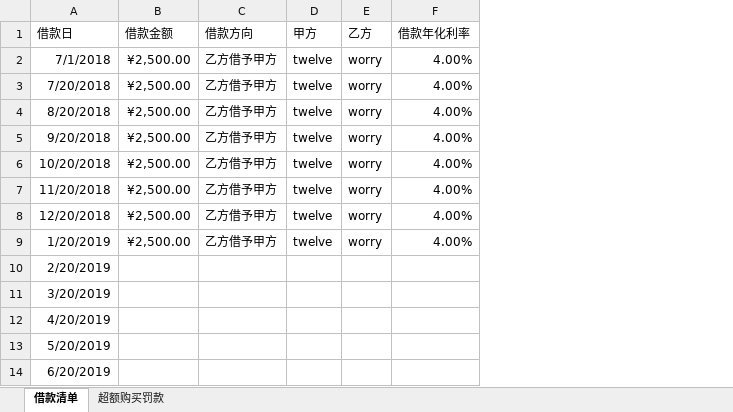
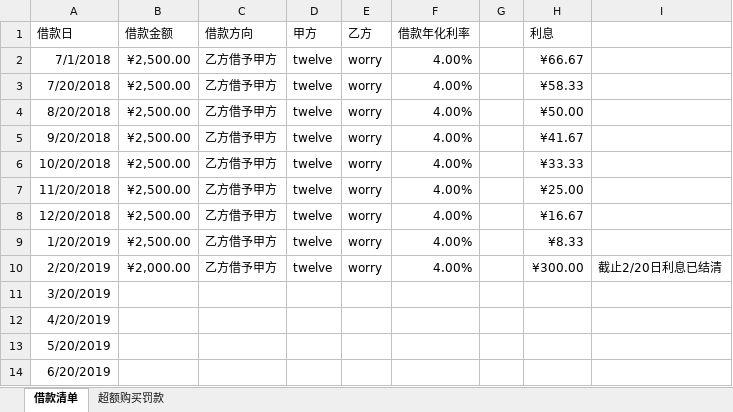
Before and after one commit to twelvegit/loan, an Excel workbook: 借款明细.xlsx, sheet 借款清单, drawn as a sheet; only a part is shown; values as stored, in another font and other column widths than the file's, no borders; the diff names each change by its address in the sheet, - before the commit and + after, or states it on an @@ line.

Commit message:
第9次+利息清算

```diff
--- a/借款明细.xlsx (sheet 借款清单)
+++ b/借款明细.xlsx (sheet 借款清单)
+column G, empty
+column H (利息), rows 2-10: ¥66.67 | ¥58.33 | ¥50.00 | ¥41.67 | ¥33.33 | ¥25.00 | ¥16.67 | ¥8.33 | ¥300.00
+column I, row 10: 截止2/20日利息已结清
-B10 (借款金额): (empty)
+B10 (借款金额): ¥2,000.00
-C10 (借款方向): (empty)
+C10 (借款方向): 乙方借予甲方
-D10 (甲方): (empty)
+D10 (甲方): twelve
-E10 (乙方): (empty)
+E10 (乙方): worry
-F10 (借款年化利率): (empty)
+F10 (借款年化利率): 4.00%
```
